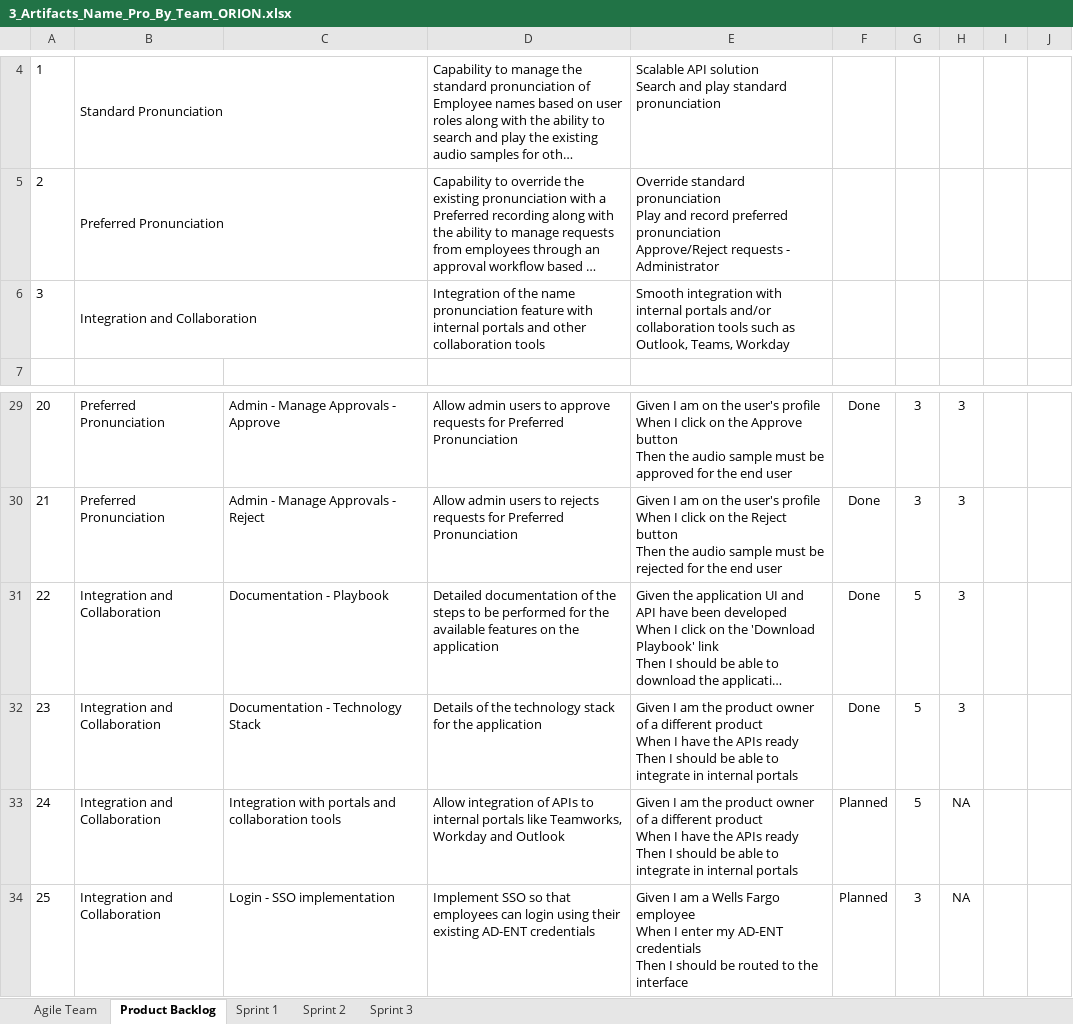
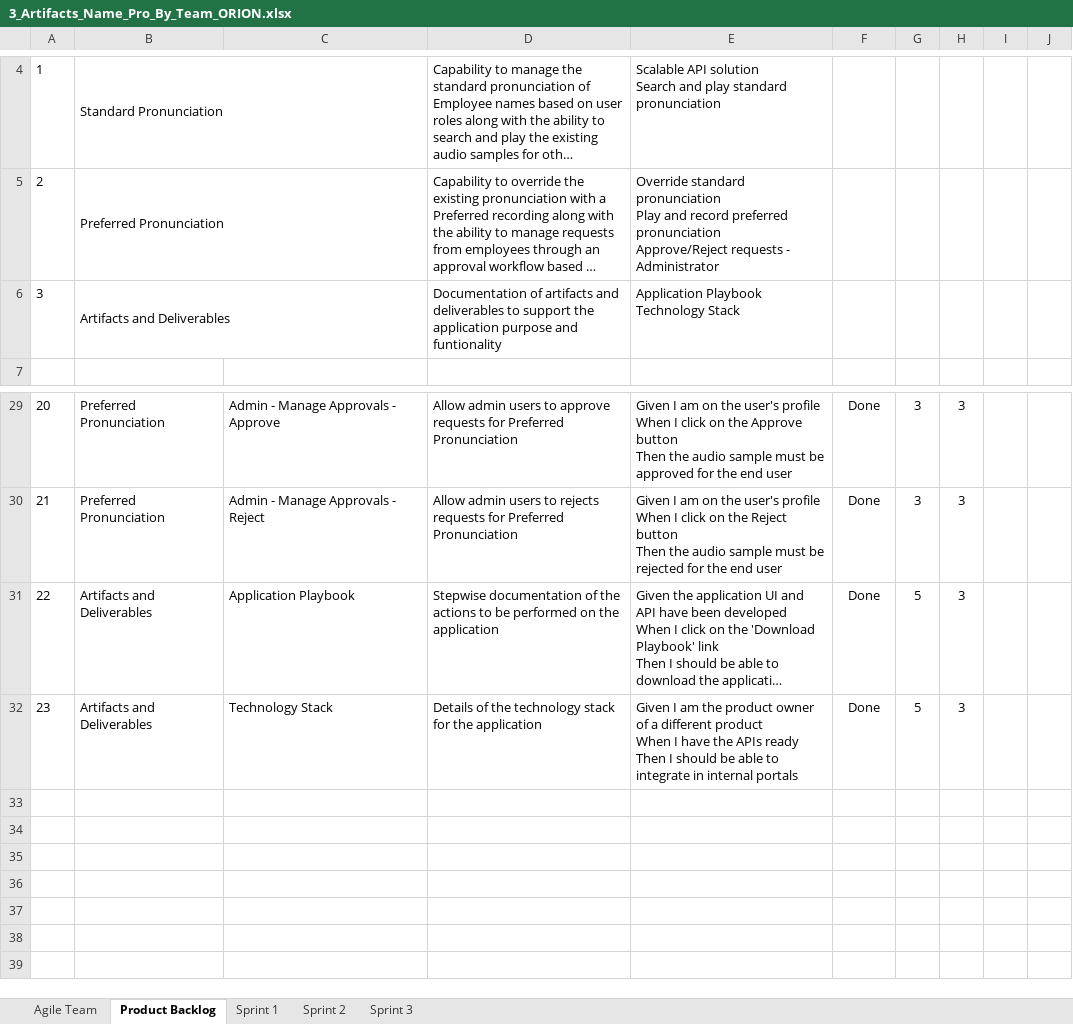
Before and after one commit to wellsteamorion/nameprobyorion-ui, an Excel workbook: documents/3_Artifacts_Name_Pro_By_Team_ORION.xlsx, sheet Product Backlog, drawn as a sheet; only a part is shown, gaps mark what is left out; long unchanged cells end in …; values as stored, in another font and other column widths than the file's, no borders; conditional formats not drawn; removed rows and columns are numbered as before the commit, all else as after; ↵ is a line break in a cell; the diff names each change by its address in the sheet, - before the commit and + after, or states it on an @@ line.

Commit message:
Srikanth P | Name Pro Angular | Initial Commit

```diff
--- a/documents/3_Artifacts_Name_Pro_By_Team_ORION.xlsx (sheet Product Backlog)
+++ b/documents/3_Artifacts_Name_Pro_By_Team_ORION.xlsx (sheet Product Backlog)
-row 6: 3 | Integration and Collaboration |  | Integration of the name pronunciation feature with internal portals and other collaboration tools | Smooth integration with internal portals and/or collaboration tools such as Outlook, Teams, Workday
+row 6: 3 | Artifacts and Deliverables |  | Documentation of artifacts and deliverables to support the application purpose and funtionality | Application Playbook ↵ Technology Stack
-B31:B32: Integration and Collaboration
+B31:B32: Artifacts and Deliverables
-C31: Documentation - Playbook
+C31: Application Playbook
-D31: Detailed documentation of the steps to be performed for the available features on the…
+D31: Stepwise documentation of the actions to be performed on the…
-C32: Documentation - Technology Stack
+C32: Technology Stack
-row 33: 24 | Integration and Collaboration | Integration with portals and collaboration tools | Allow integration of APIs to internal portals like Teamworks, Workday and Outlook | Given I am the product owner of a different product ↵ When I have the APIs ready ↵ Then I should be able to integrate in internal portals | Planned | 5 | NA
-row 34: 25 | Integration and Collaboration | Login - SSO implementation | Implement SSO so that employees can login using their existing AD-ENT credentials | Given I am a Wells Fargo employee ↵ When I enter my AD-ENT credentials ↵ Then I should be routed to the interface | Planned | 3 | NA
```
Also changed, not shown: sheet Sprint 3.
